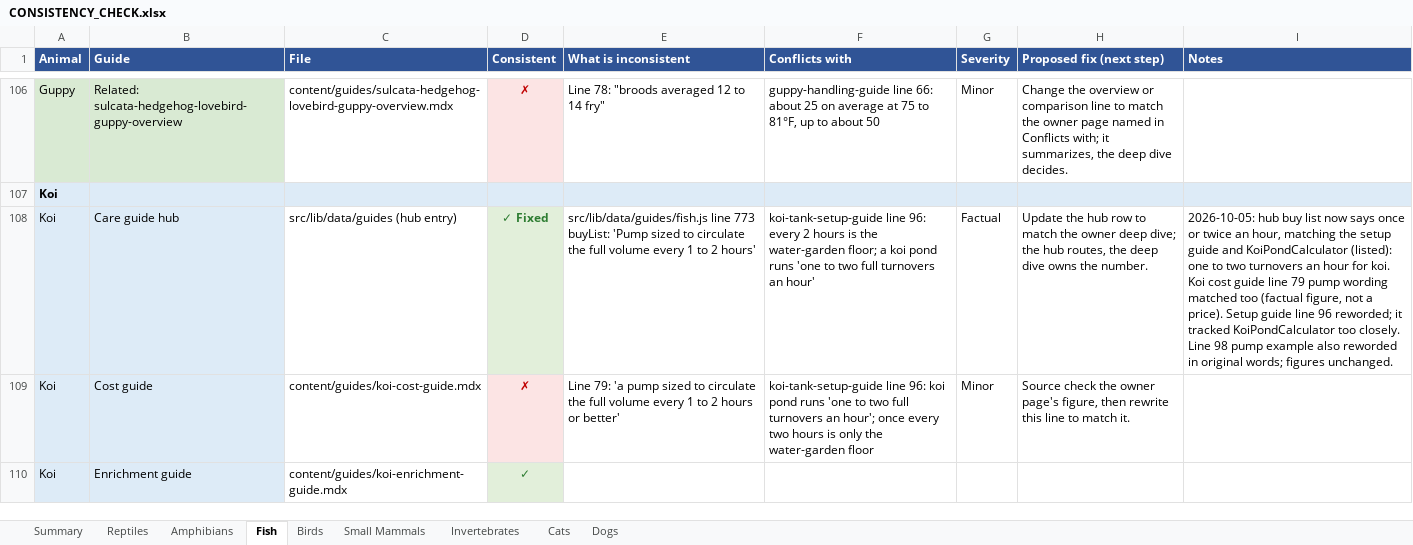
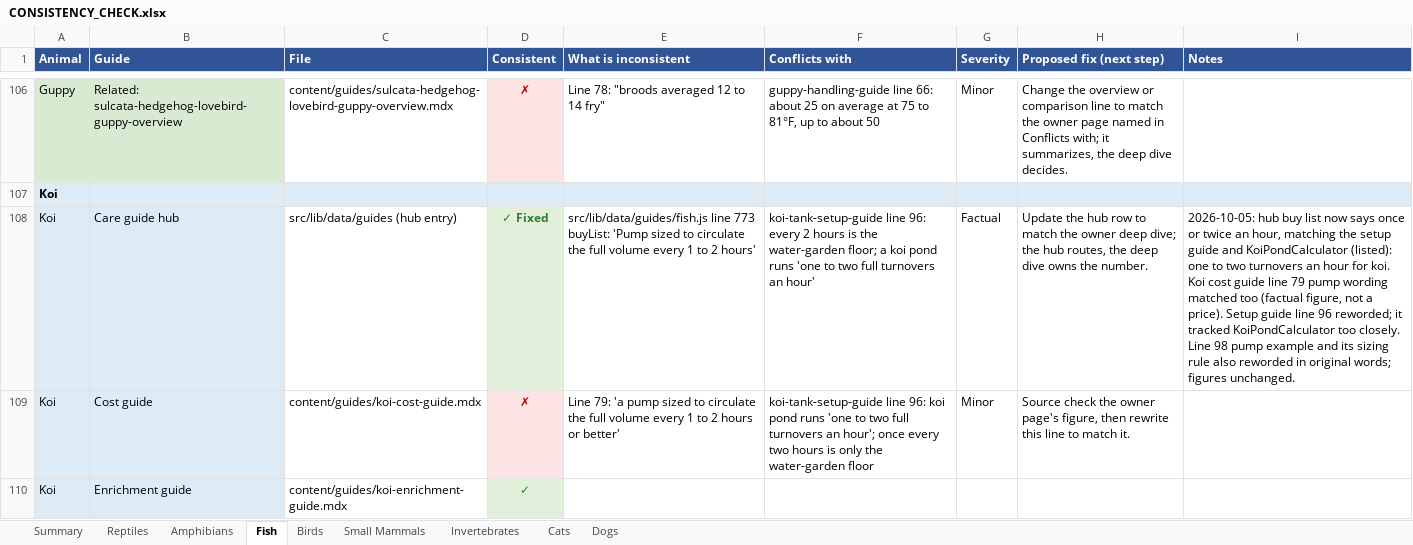
Before and after one commit to mrd1030/beastlyfactss, an Excel workbook: CONSISTENCY_CHECK.xlsx, sheet Fish, drawn as a sheet; only a part is shown, gaps mark what is left out; values as stored, in another font and other column widths than the file's, no borders; the diff names each change by its address in the sheet, - before the commit and + after, or states it on an @@ line.

```diff
--- a/CONSISTENCY_CHECK.xlsx (sheet Fish)
+++ b/CONSISTENCY_CHECK.xlsx (sheet Fish)
-I108 (Notes): …pump example also reworded…
+I108 (Notes): …pump example and its sizing rule also reworded…
```
Also changed, not shown: 2 other files.
